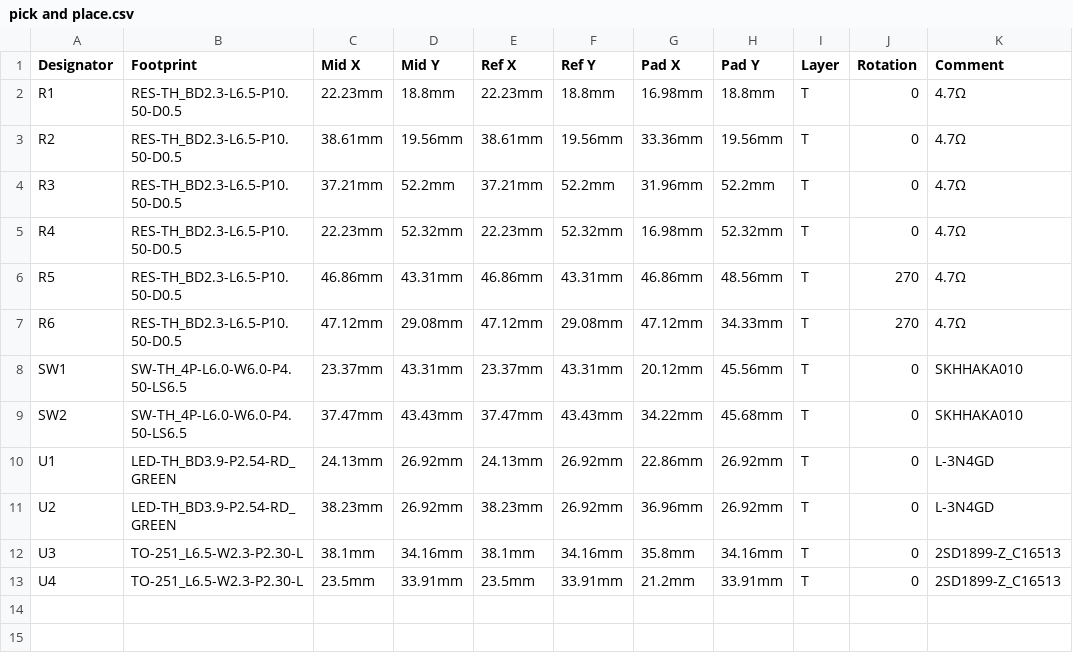
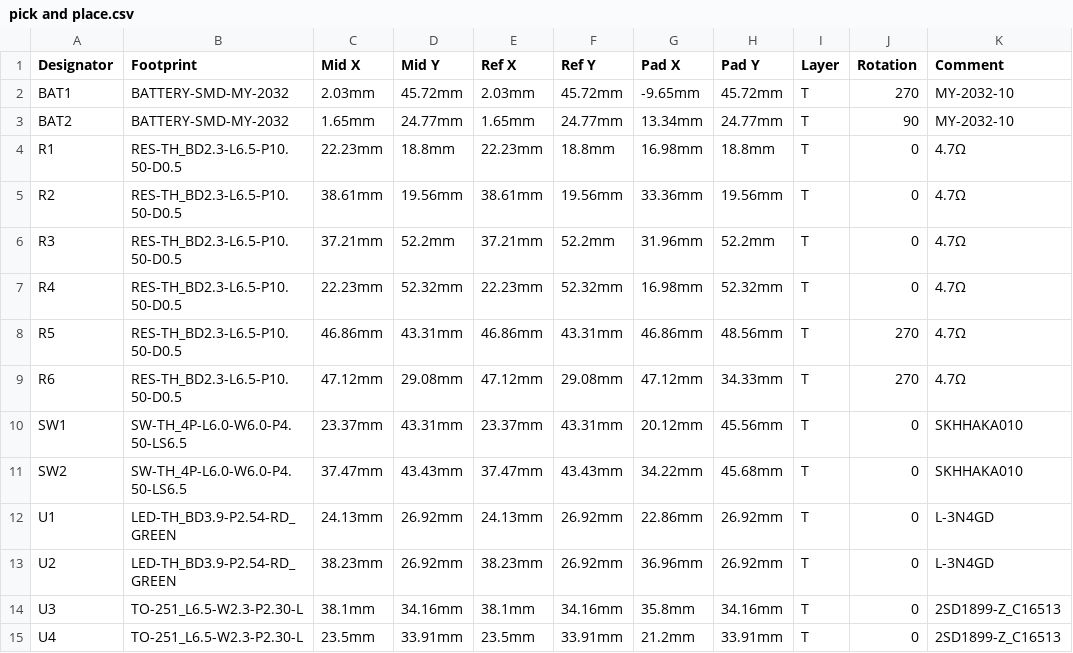
Before and after one commit to sahilchess/easy-highway, a CSV file: production/pick and place/pick and place.csv, drawn as a sheet; the diff names each change by its address in the sheet, - before the commit and + after, or states it on an @@ line.

Commit message:
Add files via upload

```diff
--- a/production/pick and place/pick and place.csv
+++ b/production/pick and place/pick and place.csv
+row 2: BAT1 | BATTERY-SMD-MY-2032 | 2.03mm | 45.72mm | 2.03mm | 45.72mm | -9.65mm | 45.72mm | T | 270 | MY-2032-10
+row 3: BAT2 | BATTERY-SMD-MY-2032 | 1.65mm | 24.77mm | 1.65mm | 24.77mm | 13.34mm | 24.77mm | T | 90 | MY-2032-10
```
